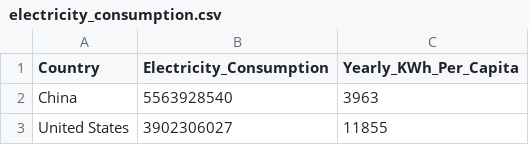
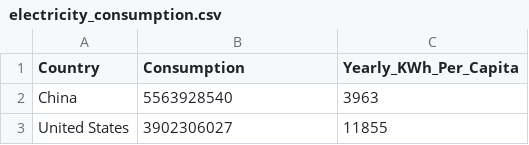
Before and after one commit to JunJie0149/FIT-3179-Week9_and_Week10_Homework, a CSV file: dataset/electricity_consumption.csv, drawn as a sheet; only a part is shown; the diff names each change by its address in the sheet, - before the commit and + after, or states it on an @@ line.

Commit message:
updated dataset

```diff
--- a/dataset/electricity_consumption.csv
+++ b/dataset/electricity_consumption.csv
-B1: Electricity_Consumption
+B1: Consumption
```
